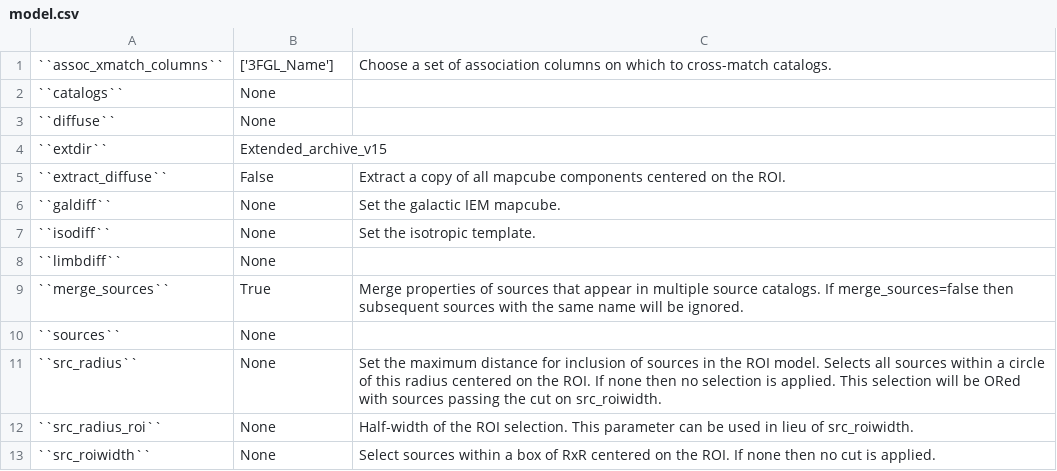
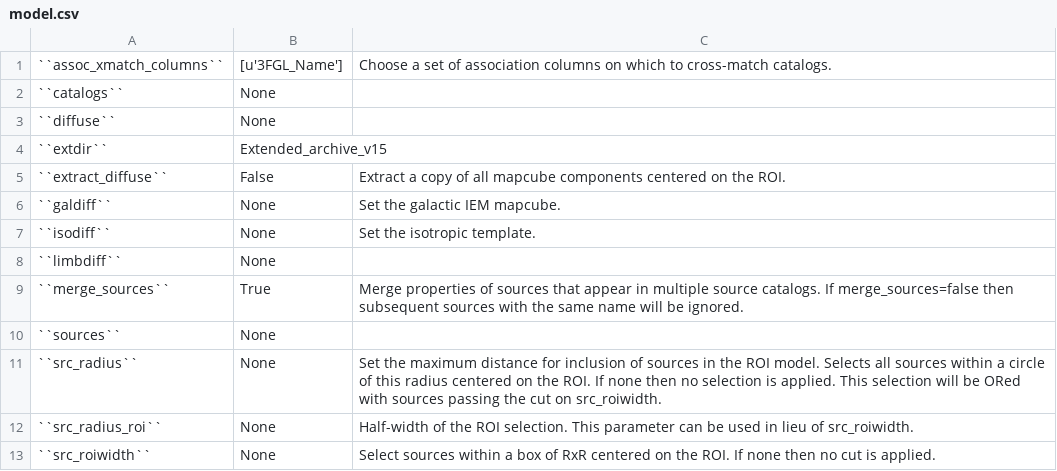
Before and after one commit to fermiPy/fermipy, a CSV file: docs/config/model.csv, drawn as a sheet.

```diff
--- a/docs/config/model.csv
+++ b/docs/config/model.csv
@@ -1,2 +1,2 @@
-``assoc_xmatch_columns``	['3FGL_Name']	Choose a set of association columns on which to cross-match catalogs.
+``assoc_xmatch_columns``	[u'3FGL_Name']	Choose a set of association columns on which to cross-match catalogs.
 ``catalogs``	None	
```
Also changed, not shown: docs/config/gtlike.csv, docs/config/sed_output.csv, 1 other file.
